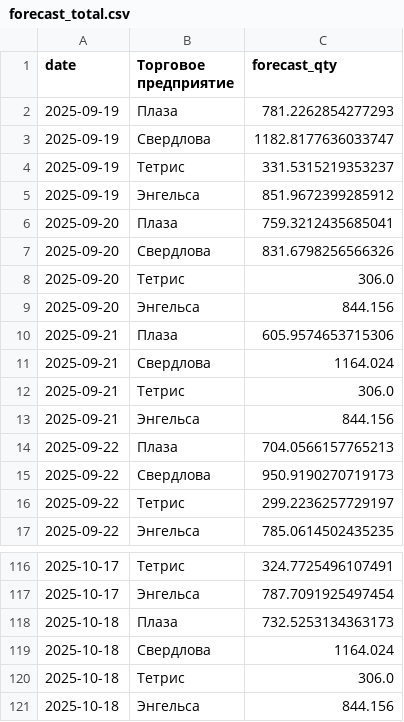
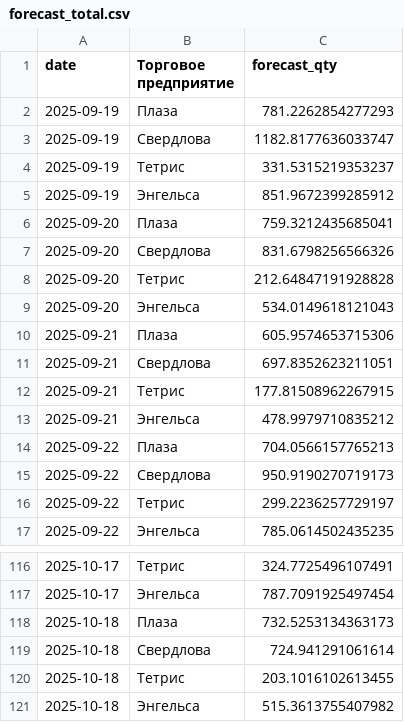
Before and after one commit to ZlatanSU87/Graduate-work.-Forecast-for-the-cafe-chain, a CSV file: bot_project/artifacts/forecast_total.csv, drawn as a sheet; only a part is shown, gaps mark what is left out; the diff covers the shown part only.

```diff
--- a/bot_project/artifacts/forecast_total.csv
+++ b/bot_project/artifacts/forecast_total.csv
@@ -7,8 +7,8 @@ date,Торговое предприятие,forecast_qty
 2025-09-20,Свердлова,831.6798256566326
-2025-09-20,Тетрис,306.0
-2025-09-20,Энгельса,844.156
+2025-09-20,Тетрис,212.64847191928828
+2025-09-20,Энгельса,534.0149618121043
 2025-09-21,Плаза,605.9574653715306
-2025-09-21,Свердлова,1164.024
-2025-09-21,Тетрис,306.0
-2025-09-21,Энгельса,844.156
+2025-09-21,Свердлова,697.8352623211051
+2025-09-21,Тетрис,177.81508962267915
+2025-09-21,Энгельса,478.9979710835212
 2025-09-22,Плаза,704.0566157765213
@@ -118,4 +118,4 @@ date,Торговое предприятие,forecast_qty
 2025-10-18,Плаза,732.5253134363173
-2025-10-18,Свердлова,1164.024
-2025-10-18,Тетрис,306.0
-2025-10-18,Энгельса,844.156
+2025-10-18,Свердлова,724.941291061614
+2025-10-18,Тетрис,203.1016102613455
+2025-10-18,Энгельса,515.3613755407982
```
Also changed, not shown: 20 edited cells elsewhere in this file, 1 other file.
